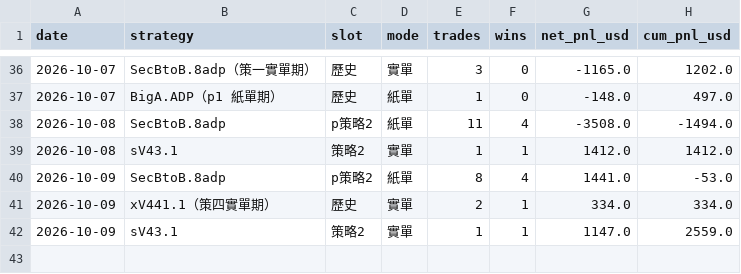
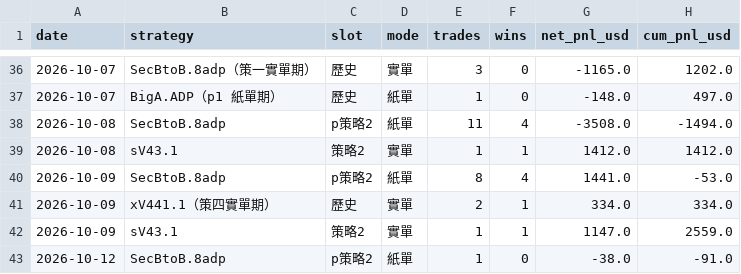
Before and after one commit to charleschen1413-hub/dash-cb3ebf94afa0, a CSV file: daily_summary.csv, drawn as a sheet; only a part is shown, gaps mark what is left out; the diff names each change by its address in the sheet, - before the commit and + after, or states it on an @@ line.

```diff
--- a/daily_summary.csv
+++ b/daily_summary.csv
+row 43: 2026-10-12 | SecBtoB.8adp | p策略2 | 紙單 | 1 | 0 | -38.0 | -91.0
```
Also changed, not shown: 1 other file.
